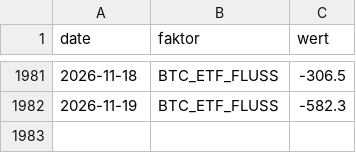
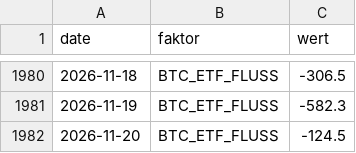
Before and after one commit to au7d4rk/markt_claude, a CSV file: daten/umfeld/stimmung.csv, drawn as a sheet; only a part is shown, gaps mark what is left out; the diff covers the shown part only; the diff names each change by its address in the sheet, - before the commit and + after, or states it on an @@ line.

```diff
--- a/daten/umfeld/stimmung.csv
+++ b/daten/umfeld/stimmung.csv
+row 1982: 2026-11-20 | BTC_ETF_FLUSS | -124.5
```
Also changed, not shown: 2 added rows and 3 removed rows elsewhere in this file, daten/kurse/kurse_ki.csv, daten/kurse/kurse_welt.csv, 4 other files.
